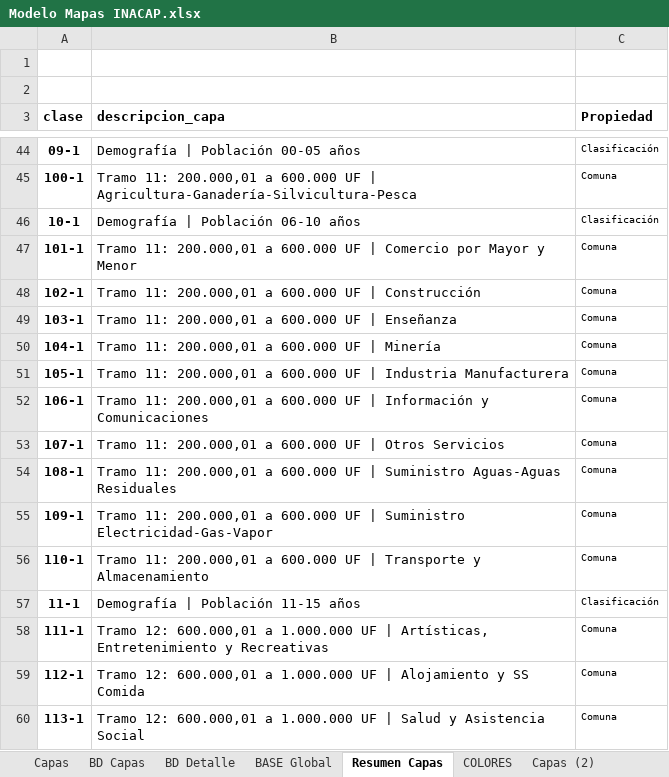
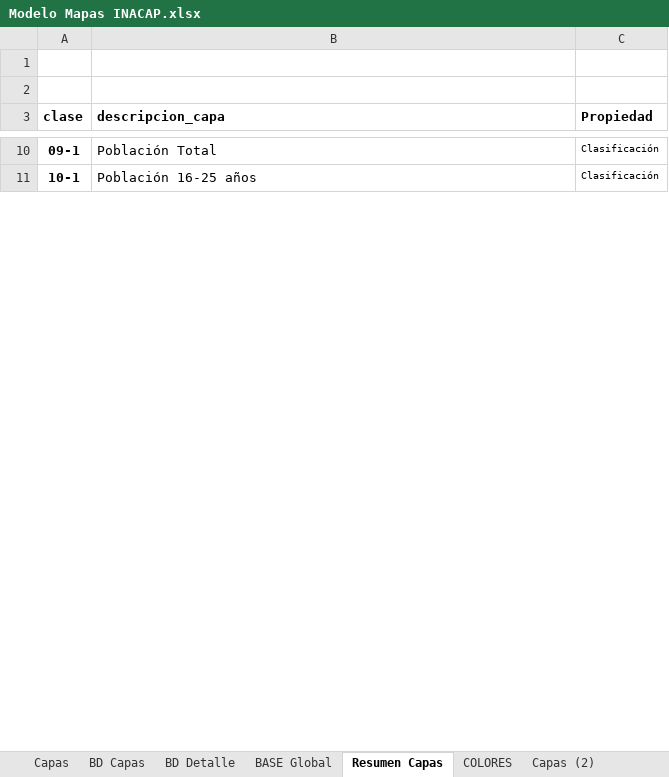
Before and after one commit to Sud-Austral/MAPA_RELEASE, an Excel workbook: origenes/Modelo Mapas INACAP.xlsx, sheet Resumen Capas, drawn as a sheet; only a part is shown, gaps mark what is left out; values as stored, in another font and other column widths than the file's, no borders; removed rows and columns are numbered as before the commit, all else as after; the diff covers the shown part only; the diff names each change by its address in the sheet, - before the commit and + after, or states it on an @@ line.

```diff
--- a/origenes/Modelo Mapas INACAP.xlsx (sheet Resumen Capas)
+++ b/origenes/Modelo Mapas INACAP.xlsx (sheet Resumen Capas)
-B10 (descripcion_capa): Demografía | Población 00-05 años
+B10 (descripcion_capa): Población Total
-row 45: 100-1 | Tramo 11: 200.000,01 a 600.000 UF | Agricultura-Ganadería-Silvicultura-Pesca | Comuna
-B11 (descripcion_capa): Demografía | Población 06-10 años
+B11 (descripcion_capa): Población 16-25 años
-row 47: 101-1 | Tramo 11: 200.000,01 a 600.000 UF | Comercio por Mayor y Menor | Comuna
-row 48: 102-1 | Tramo 11: 200.000,01 a 600.000 UF | Construcción | Comuna
-row 49: 103-1 | Tramo 11: 200.000,01 a 600.000 UF | Enseñanza | Comuna
-row 50: 104-1 | Tramo 11: 200.000,01 a 600.000 UF | Minería | Comuna
-row 51: 105-1 | Tramo 11: 200.000,01 a 600.000 UF | Industria Manufacturera | Comuna
-row 52: 106-1 | Tramo 11: 200.000,01 a 600.000 UF | Información y Comunicaciones | Comuna
-row 53: 107-1 | Tramo 11: 200.000,01 a 600.000 UF | Otros Servicios | Comuna
-row 54: 108-1 | Tramo 11: 200.000,01 a 600.000 UF | Suministro Aguas-Aguas Residuales | Comuna
-row 55: 109-1 | Tramo 11: 200.000,01 a 600.000 UF | Suministro Electricidad-Gas-Vapor | Comuna
-row 56: 110-1 | Tramo 11: 200.000,01 a 600.000 UF | Transporte y Almacenamiento | Comuna
-row 57: 11-1 | Demografía | Población 11-15 años | Clasificación
-row 58: 111-1 | Tramo 12: 600.000,01 a 1.000.000 UF | Artísticas, Entretenimiento y Recreativas | Comuna
-row 59: 112-1 | Tramo 12: 600.000,01 a 1.000.000 UF | Alojamiento y SS Comida | Comuna
-row 60: 113-1 | Tramo 12: 600.000,01 a 1.000.000 UF | Salud y Asistencia Social | Comuna
```
Also changed, not shown: 1 added row, 119 removed rows and 55 edited cells elsewhere in this sheet, sheet BASE Global, sheet BD_Capas, sheet BD Capas, sheet BD_Detalles, sheet BD Detalle, sheet Capas, 1 more sheet, formulas that keep their value, charts or pictures, 1 other file.
